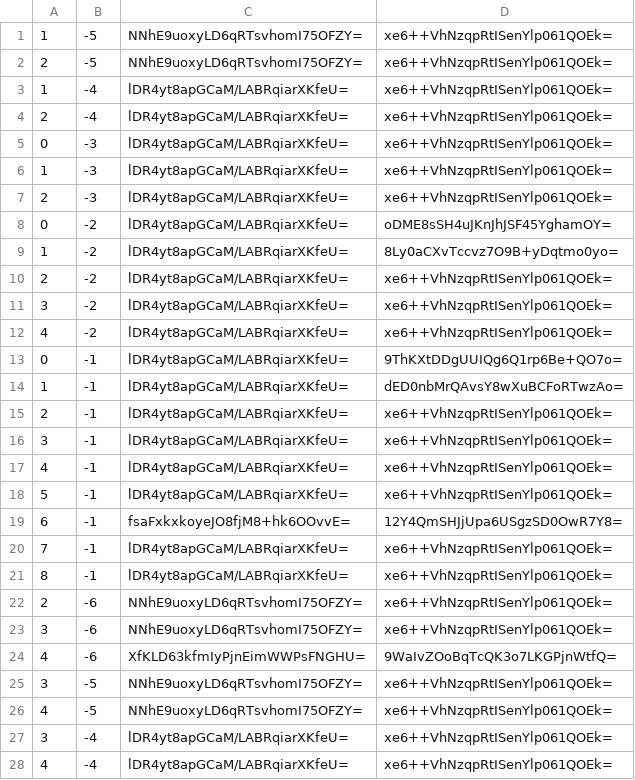
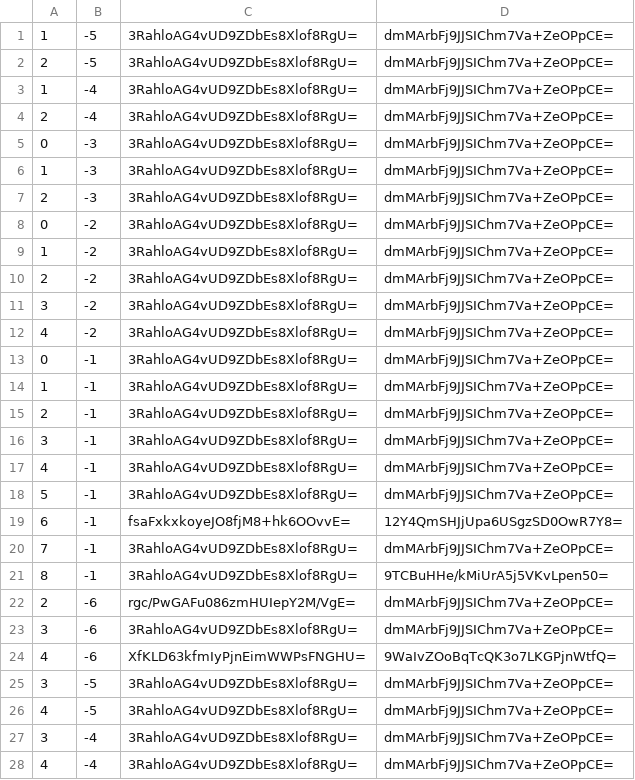
Before and after one commit to counterfitninja/chilled-end, a CSV file: tiles/zoom.-1/metadata/k.0.-1.csv, drawn as a sheet; only a part is shown; the diff covers the shown part only.

```diff
--- a/tiles/zoom.-1/metadata/k.0.-1.csv
+++ b/tiles/zoom.-1/metadata/k.0.-1.csv
@@ -1,28 +1,28 @@
-1,-5,NNhE9uoxyLD6qRTsvhomI75OFZY=,xe6++VhNzqpRtISenYlp061QOEk=
-2,-5,NNhE9uoxyLD6qRTsvhomI75OFZY=,xe6++VhNzqpRtISenYlp061QOEk=
-1,-4,lDR4yt8apGCaM/LABRqiarXKfeU=,xe6++VhNzqpRtISenYlp061QOEk=
-2,-4,lDR4yt8apGCaM/LABRqiarXKfeU=,xe6++VhNzqpRtISenYlp061QOEk=
-0,-3,lDR4yt8apGCaM/LABRqiarXKfeU=,xe6++VhNzqpRtISenYlp061QOEk=
-1,-3,lDR4yt8apGCaM/LABRqiarXKfeU=,xe6++VhNzqpRtISenYlp061QOEk=
-2,-3,lDR4yt8apGCaM/LABRqiarXKfeU=,xe6++VhNzqpRtISenYlp061QOEk=
-0,-2,lDR4yt8apGCaM/LABRqiarXKfeU=,oDME8sSH4uJKnJhJSF45YghamOY=
-1,-2,lDR4yt8apGCaM/LABRqiarXKfeU=,8Ly0aCXvTccvz7O9B+yDqtmo0yo=
-2,-2,lDR4yt8apGCaM/LABRqiarXKfeU=,xe6++VhNzqpRtISenYlp061QOEk=
-3,-2,lDR4yt8apGCaM/LABRqiarXKfeU=,xe6++VhNzqpRtISenYlp061QOEk=
-4,-2,lDR4yt8apGCaM/LABRqiarXKfeU=,xe6++VhNzqpRtISenYlp061QOEk=
-0,-1,lDR4yt8apGCaM/LABRqiarXKfeU=,9ThKXtDDgUUIQg6Q1rp6Be+QO7o=
-1,-1,lDR4yt8apGCaM/LABRqiarXKfeU=,dED0nbMrQAvsY8wXuBCFoRTwzAo=
-2,-1,lDR4yt8apGCaM/LABRqiarXKfeU=,xe6++VhNzqpRtISenYlp061QOEk=
-3,-1,lDR4yt8apGCaM/LABRqiarXKfeU=,xe6++VhNzqpRtISenYlp061QOEk=
-4,-1,lDR4yt8apGCaM/LABRqiarXKfeU=,xe6++VhNzqpRtISenYlp061QOEk=
-5,-1,lDR4yt8apGCaM/LABRqiarXKfeU=,xe6++VhNzqpRtISenYlp061QOEk=
+1,-5,3RahloAG4vUD9ZDbEs8Xlof8RgU=,dmMArbFj9JJSIChm7Va+ZeOPpCE=
+2,-5,3RahloAG4vUD9ZDbEs8Xlof8RgU=,dmMArbFj9JJSIChm7Va+ZeOPpCE=
+1,-4,3RahloAG4vUD9ZDbEs8Xlof8RgU=,dmMArbFj9JJSIChm7Va+ZeOPpCE=
+2,-4,3RahloAG4vUD9ZDbEs8Xlof8RgU=,dmMArbFj9JJSIChm7Va+ZeOPpCE=
+0,-3,3RahloAG4vUD9ZDbEs8Xlof8RgU=,dmMArbFj9JJSIChm7Va+ZeOPpCE=
+1,-3,3RahloAG4vUD9ZDbEs8Xlof8RgU=,dmMArbFj9JJSIChm7Va+ZeOPpCE=
+2,-3,3RahloAG4vUD9ZDbEs8Xlof8RgU=,dmMArbFj9JJSIChm7Va+ZeOPpCE=
+0,-2,3RahloAG4vUD9ZDbEs8Xlof8RgU=,dmMArbFj9JJSIChm7Va+ZeOPpCE=
+1,-2,3RahloAG4vUD9ZDbEs8Xlof8RgU=,dmMArbFj9JJSIChm7Va+ZeOPpCE=
+2,-2,3RahloAG4vUD9ZDbEs8Xlof8RgU=,dmMArbFj9JJSIChm7Va+ZeOPpCE=
+3,-2,3RahloAG4vUD9ZDbEs8Xlof8RgU=,dmMArbFj9JJSIChm7Va+ZeOPpCE=
+4,-2,3RahloAG4vUD9ZDbEs8Xlof8RgU=,dmMArbFj9JJSIChm7Va+ZeOPpCE=
+0,-1,3RahloAG4vUD9ZDbEs8Xlof8RgU=,dmMArbFj9JJSIChm7Va+ZeOPpCE=
+1,-1,3RahloAG4vUD9ZDbEs8Xlof8RgU=,dmMArbFj9JJSIChm7Va+ZeOPpCE=
+2,-1,3RahloAG4vUD9ZDbEs8Xlof8RgU=,dmMArbFj9JJSIChm7Va+ZeOPpCE=
+3,-1,3RahloAG4vUD9ZDbEs8Xlof8RgU=,dmMArbFj9JJSIChm7Va+ZeOPpCE=
+4,-1,3RahloAG4vUD9ZDbEs8Xlof8RgU=,dmMArbFj9JJSIChm7Va+ZeOPpCE=
+5,-1,3RahloAG4vUD9ZDbEs8Xlof8RgU=,dmMArbFj9JJSIChm7Va+ZeOPpCE=
 6,-1,fsaFxkxkoyeJO8fjM8+hk6OOvvE=,12Y4QmSHJjUpa6USgzSD0OwR7Y8=
-7,-1,lDR4yt8apGCaM/LABRqiarXKfeU=,xe6++VhNzqpRtISenYlp061QOEk=
-8,-1,lDR4yt8apGCaM/LABRqiarXKfeU=,xe6++VhNzqpRtISenYlp061QOEk=
-2,-6,NNhE9uoxyLD6qRTsvhomI75OFZY=,xe6++VhNzqpRtISenYlp061QOEk=
-3,-6,NNhE9uoxyLD6qRTsvhomI75OFZY=,xe6++VhNzqpRtISenYlp061QOEk=
+7,-1,3RahloAG4vUD9ZDbEs8Xlof8RgU=,dmMArbFj9JJSIChm7Va+ZeOPpCE=
+8,-1,3RahloAG4vUD9ZDbEs8Xlof8RgU=,9TCBuHHe/kMiUrA5j5VKvLpen50=
+2,-6,rgc/PwGAFu086zmHUIepY2M/VgE=,dmMArbFj9JJSIChm7Va+ZeOPpCE=
+3,-6,3RahloAG4vUD9ZDbEs8Xlof8RgU=,dmMArbFj9JJSIChm7Va+ZeOPpCE=
 4,-6,XfKLD63kfmIyPjnEimWWPsFNGHU=,9WaIvZOoBqTcQK3o7LKGPjnWtfQ=
-3,-5,NNhE9uoxyLD6qRTsvhomI75OFZY=,xe6++VhNzqpRtISenYlp061QOEk=
-4,-5,NNhE9uoxyLD6qRTsvhomI75OFZY=,xe6++VhNzqpRtISenYlp061QOEk=
-3,-4,lDR4yt8apGCaM/LABRqiarXKfeU=,xe6++VhNzqpRtISenYlp061QOEk=
-4,-4,lDR4yt8apGCaM/LABRqiarXKfeU=,xe6++VhNzqpRtISenYlp061QOEk=
+3,-5,3RahloAG4vUD9ZDbEs8Xlof8RgU=,dmMArbFj9JJSIChm7Va+ZeOPpCE=
+4,-5,3RahloAG4vUD9ZDbEs8Xlof8RgU=,dmMArbFj9JJSIChm7Va+ZeOPpCE=
+3,-4,3RahloAG4vUD9ZDbEs8Xlof8RgU=,dmMArbFj9JJSIChm7Va+ZeOPpCE=
+4,-4,3RahloAG4vUD9ZDbEs8Xlof8RgU=,dmMArbFj9JJSIChm7Va+ZeOPpCE=
```
Also changed, not shown: 84 edited cells elsewhere in this file, tiles/zoom.-1/metadata/k.-1.-1.csv, tiles/zoom.-1/metadata/k.-1.0.csv, 32 other files.
